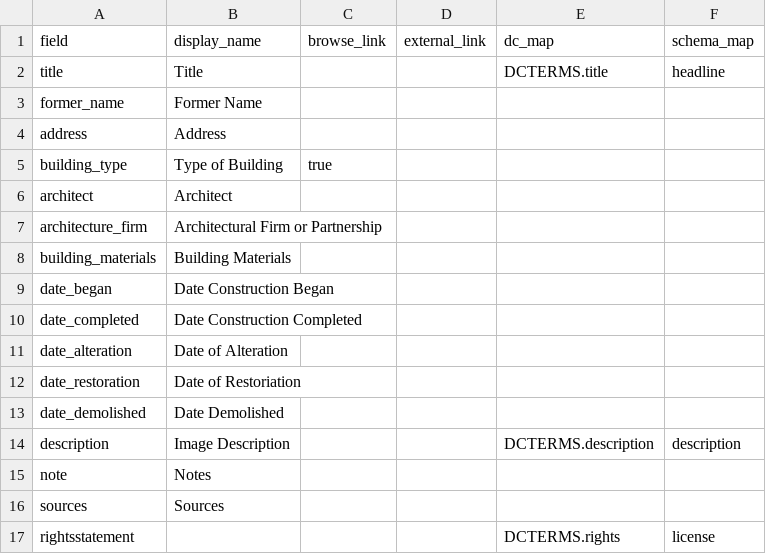
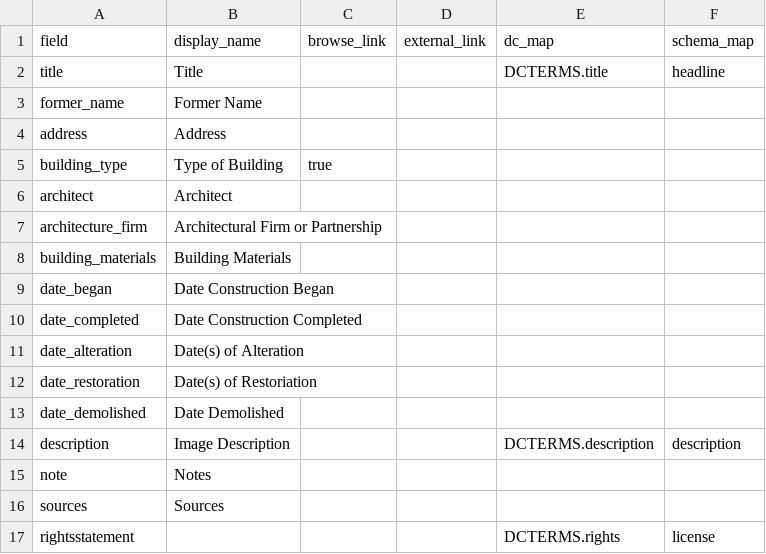
Before and after one commit to neltanner/industrial-architecture-montreal, a CSV file: _data/config-metadata.csv, drawn as a sheet.

Commit message:
metadata

```diff
--- a/_data/config-metadata.csv
+++ b/_data/config-metadata.csv
@@ -10,4 +10,4 @@ date_began,Date Construction Began,,,,
 date_completed,Date Construction Completed,,,,
-date_alteration,Date of Alteration,,,,
-date_restoration,Date of Restoriation,,,,
+date_alteration,Date(s) of Alteration,,,,
+date_restoration,Date(s) of Restoriation,,,,
 date_demolished,Date Demolished,,,,
```
Also changed, not shown: 1 other file.
